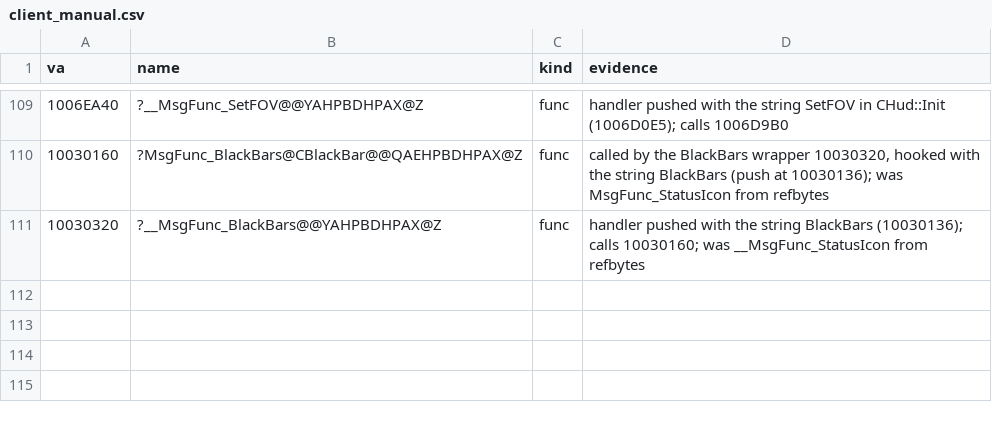
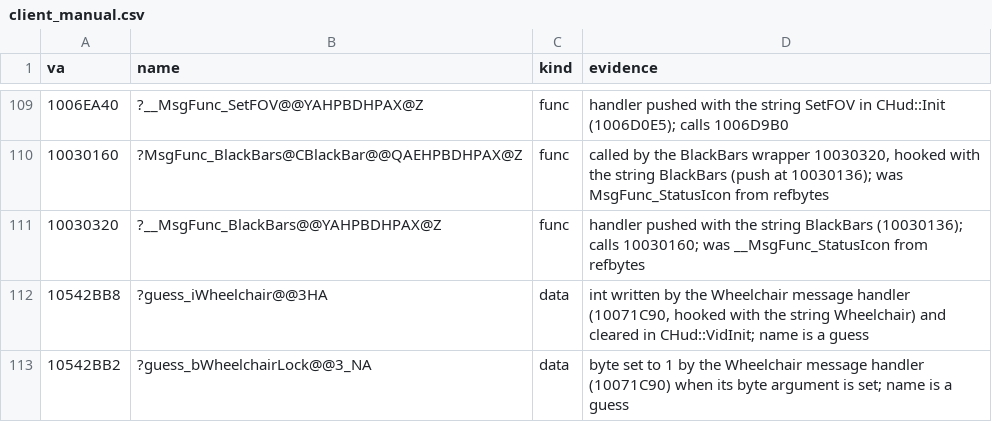
Before and after one commit to caixax/DeCoF, a CSV file: tools/symbols/client_manual.csv, drawn as a sheet; only a part is shown, gaps mark what is left out; the diff names each change by its address in the sheet, - before the commit and + after, or states it on an @@ line.

Commit message:
client: name the Wheelchair message globals (guess_)

```diff
--- a/tools/symbols/client_manual.csv
+++ b/tools/symbols/client_manual.csv
+row 112: 10542BB8 | ?guess_iWheelchair@@3HA | data | int written by the Wheelchair message handler (10071C90, hooked with the string Wheelchair) and cleared in CHud::VidInit; name is a guess
+row 113: 10542BB2 | ?guess_bWheelchairLock@@3_NA | data | byte set to 1 by the Wheelchair message handler (10071C90) when its byte argument is set; name is a guess
```
